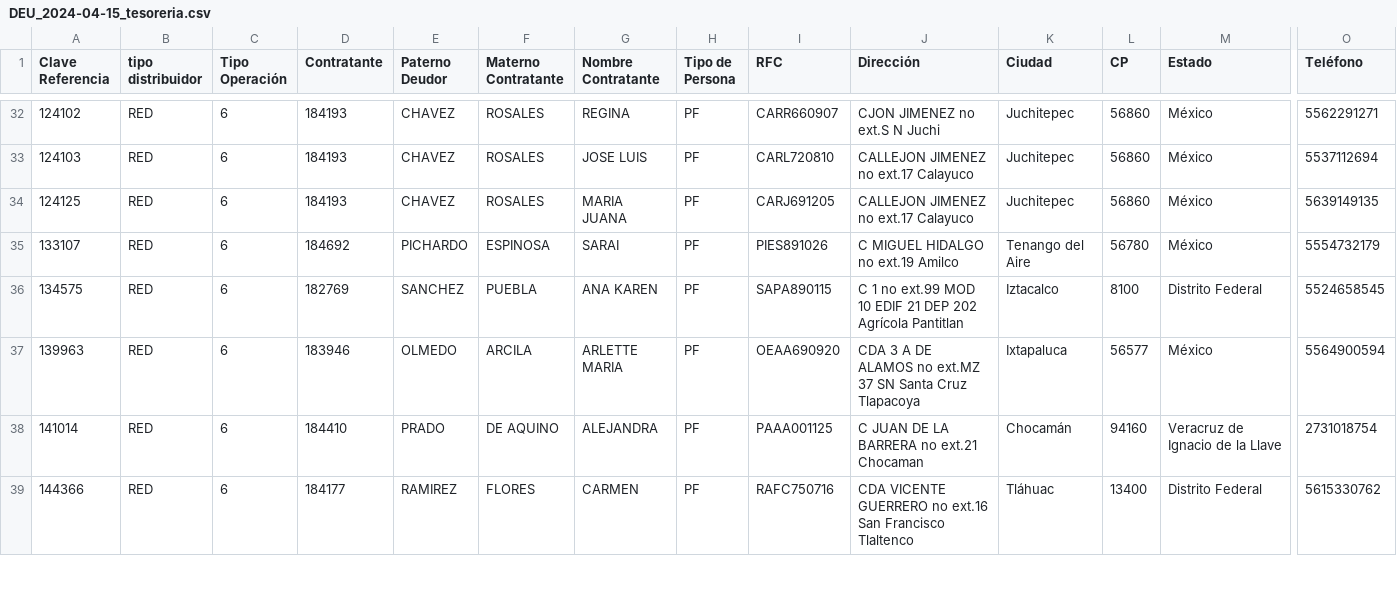
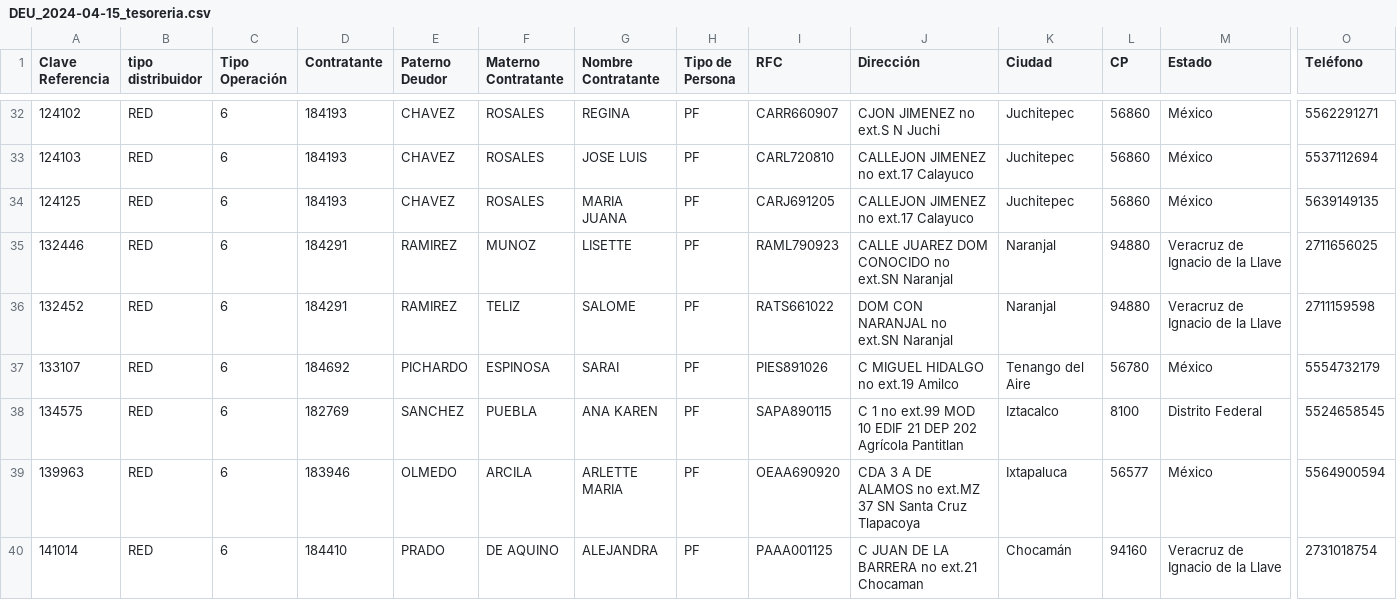
Before and after one commit to VOLANAJERS/all_volana, a CSV file: Volana/Fideicomiso/JERS/data/2024-04-15/DEU_2024-04-15_tesoreria.csv, drawn as a sheet; only a part is shown, gaps mark what is left out; the shorter side is filled out with more unchanged rows; rows hold the shown columns only; the diff covers the shown part only; the diff names each change by its address in the sheet, - before the commit and + after, or states it on an @@ line.

```diff
--- a/Volana/Fideicomiso/JERS/data/2024-04-15/DEU_2024-04-15_tesoreria.csv
+++ b/Volana/Fideicomiso/JERS/data/2024-04-15/DEU_2024-04-15_tesoreria.csv
+row 35: 132446 | RED | 6 | 184291 | RAMIREZ | MUNOZ | LISETTE | PF | RAML790923 | CALLE JUAREZ DOM CONOCIDO no ext.SN Naranjal | Naranjal | 94880 | Veracruz de Ignacio de la Llave | 2711656025
+row 36: 132452 | RED | 6 | 184291 | RAMIREZ | TELIZ | SALOME | PF | RATS661022 | DOM CON NARANJAL no ext.SN Naranjal | Naranjal | 94880 | Veracruz de Ignacio de la Llave | 2711159598
```
Also changed, not shown: 4 added rows elsewhere in this file, 24 other files.
